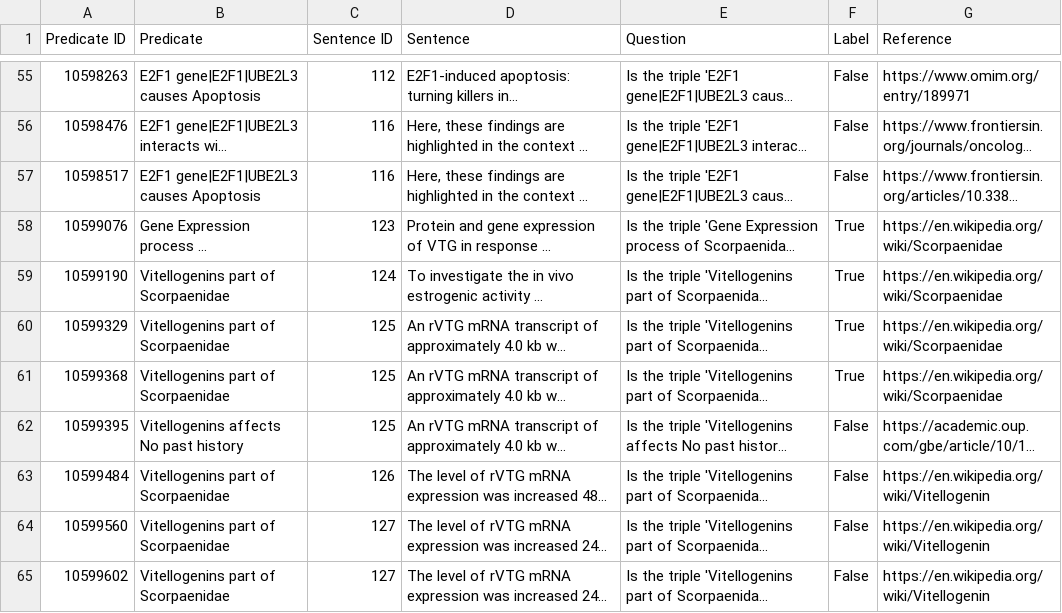
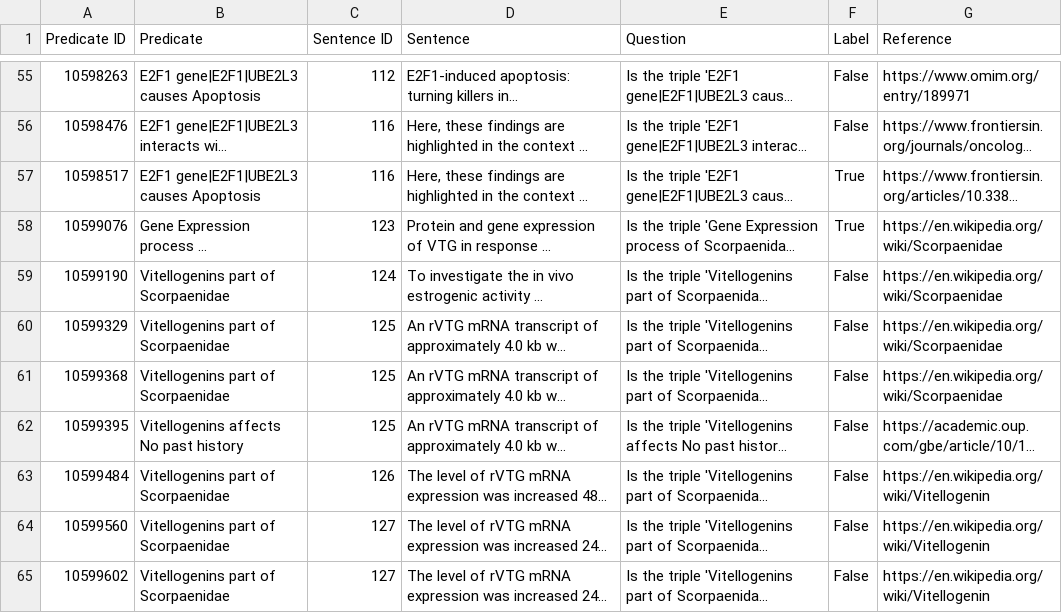
Before and after one commit to KoslickiLab/LLMFactCheck, a CSV file: util/model_accuracy/data/human_labeled_semmed_result.csv, drawn as a sheet; only a part is shown, gaps mark what is left out; long unchanged cells end in …; the diff covers the shown part only; the diff names each change by its address in the sheet, - before the commit and + after, or states it on an @@ line.

Commit message:
Update human_labeled_semmed_result.csv (#3)
* Update human_labeled_semmed_result.csv

* Update human_labeled_semmed_result.csv

```diff
--- a/util/model_accuracy/data/human_labeled_semmed_result.csv
+++ b/util/model_accuracy/data/human_labeled_semmed_result.csv
-F57 (Label): False
+F57 (Label): True
-F59:F61 (Label): True
+F59:F61 (Label): False
```
Also changed, not shown: 22 edited cells elsewhere in this file.
